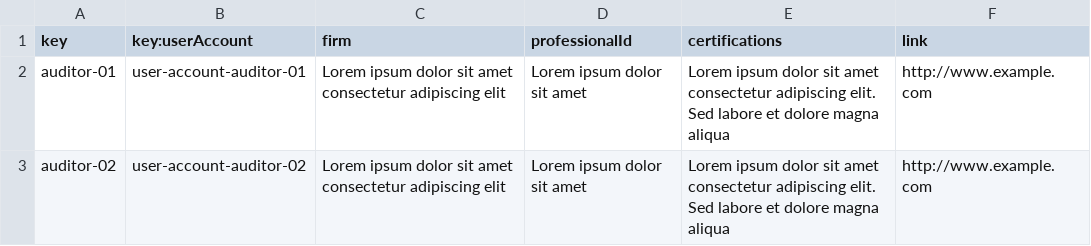
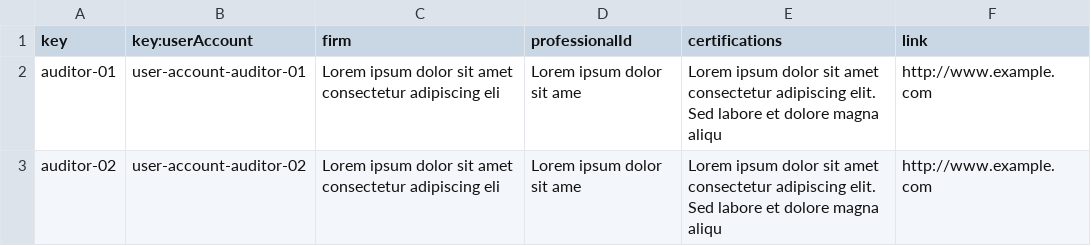
Before and after one commit to JesusFern/Acme-SF-D02, a CSV file: src/main/webapp/WEB-INF/resources/sample-data/auditor.csv, drawn as a sheet.

Commit message:
Fix Sample Data

```diff
--- a/src/main/webapp/WEB-INF/resources/sample-data/auditor.csv
+++ b/src/main/webapp/WEB-INF/resources/sample-data/auditor.csv
@@ -1,3 +1,3 @@
 key,key:userAccount,firm,professionalId,certifications,link
-auditor-01,user-account-auditor-01,Lorem ipsum dolor sit amet consectetur adipiscing elit,Lorem ipsum dolor sit amet,Lorem ipsum dolor sit amet consectetur adipiscing elit. Sed labore et dolore magna aliqua,http://www.example.com
-auditor-02,user-account-auditor-02,Lorem ipsum dolor sit amet consectetur adipiscing elit,Lorem ipsum dolor sit amet,Lorem ipsum dolor sit amet consectetur adipiscing elit. Sed labore et dolore magna aliqua,http://www.example.com
+auditor-01,user-account-auditor-01,Lorem ipsum dolor sit amet consectetur adipiscing eli,Lorem ipsum dolor sit ame,Lorem ipsum dolor sit amet consectetur adipiscing elit. Sed labore et dolore magna aliqu,http://www.example.com
+auditor-02,user-account-auditor-02,Lorem ipsum dolor sit amet consectetur adipiscing eli,Lorem ipsum dolor sit ame,Lorem ipsum dolor sit amet consectetur adipiscing elit. Sed labore et dolore magna aliqu,http://www.example.com
```
Also changed, not shown: src/main/webapp/WEB-INF/resources/sample-data/objective.csv.
